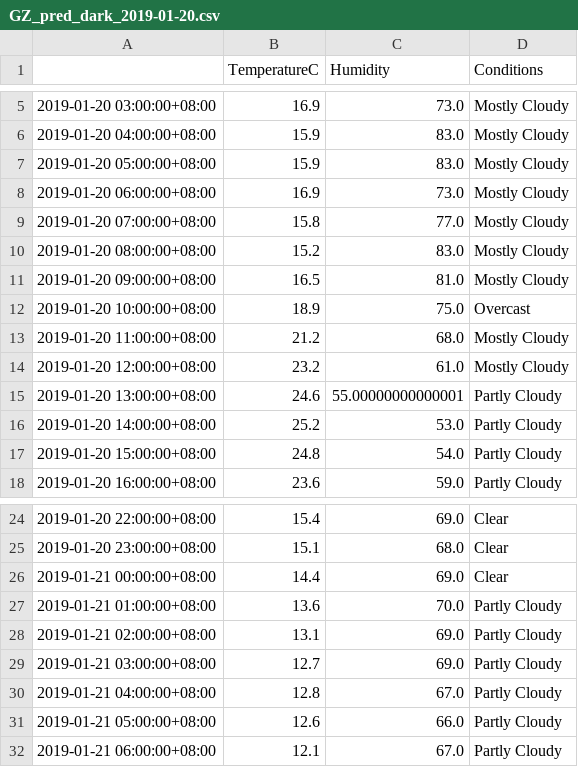
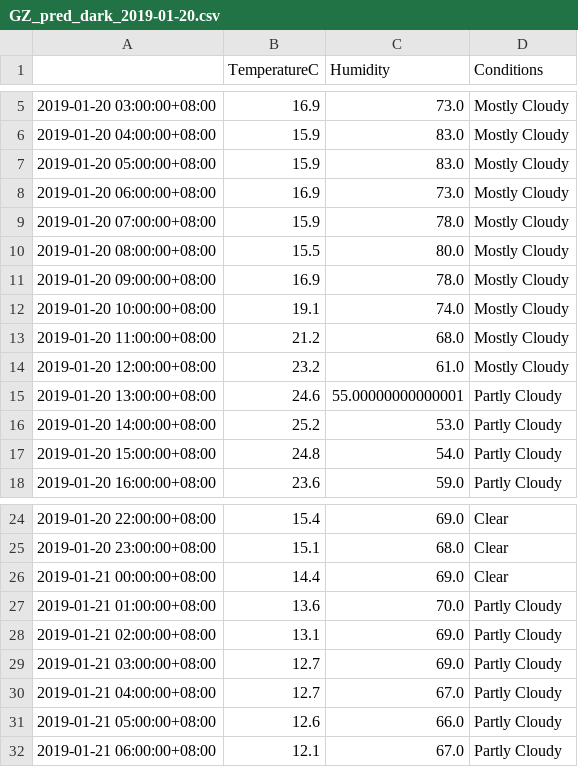
Before and after one commit to leonardmac0614/update_realtime, a CSV file: predict_files/GZ_pred_dark_2019-01-20.csv, drawn as a sheet; only a part is shown, gaps mark what is left out.

```diff
--- a/predict_files/GZ_pred_dark_2019-01-20.csv
+++ b/predict_files/GZ_pred_dark_2019-01-20.csv
@@ -8,6 +8,6 @@
 2019-01-20 06:00:00+08:00,16.9,73.0,Mostly Cloudy
-2019-01-20 07:00:00+08:00,15.8,77.0,Mostly Cloudy
-2019-01-20 08:00:00+08:00,15.2,83.0,Mostly Cloudy
-2019-01-20 09:00:00+08:00,16.5,81.0,Mostly Cloudy
-2019-01-20 10:00:00+08:00,18.9,75.0,Overcast
+2019-01-20 07:00:00+08:00,15.9,78.0,Mostly Cloudy
+2019-01-20 08:00:00+08:00,15.5,80.0,Mostly Cloudy
+2019-01-20 09:00:00+08:00,16.9,78.0,Mostly Cloudy
+2019-01-20 10:00:00+08:00,19.1,74.0,Mostly Cloudy
 2019-01-20 11:00:00+08:00,21.2,68.0,Mostly Cloudy
@@ -29,3 +29,3 @@
 2019-01-21 03:00:00+08:00,12.7,69.0,Partly Cloudy
-2019-01-21 04:00:00+08:00,12.8,67.0,Partly Cloudy
+2019-01-21 04:00:00+08:00,12.7,67.0,Partly Cloudy
 2019-01-21 05:00:00+08:00,12.6,66.0,Partly Cloudy
```
Also changed, not shown: GZ_his_dark.csv.
